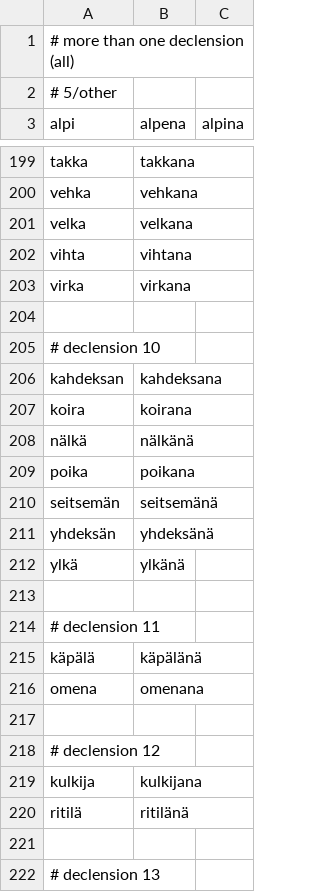
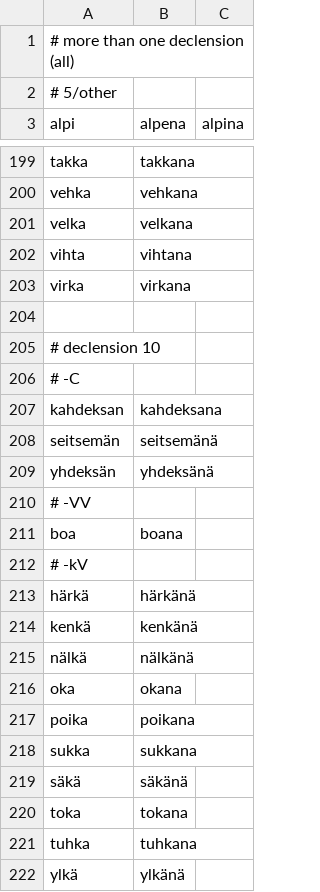
Before and after one commit to qalle2/finmorph, a CSV file: decline_noun-tests/ess-sg.csv, drawn as a sheet; only a part is shown, gaps mark what is left out; the shorter side is filled out with more unchanged rows; the diff covers the shown part only.

```diff
--- a/decline_noun-tests/ess-sg.csv
+++ b/decline_noun-tests/ess-sg.csv
@@ -205,8 +205,18 @@ virka,virkana
 # declension 10
+# -C
 kahdeksan,kahdeksana
-koira,koirana
-nälkä,nälkänä
-poika,poikana
 seitsemän,seitsemänä
 yhdeksän,yhdeksänä
+# -VV
+boa,boana
+# -kV
+härkä,härkänä
+kenkä,kenkänä
+nälkä,nälkänä
+oka,okana
+poika,poikana
+sukka,sukkana
+säkä,säkänä
+toka,tokana
+tuhka,tuhkana
 ylkä,ylkänä
```
Also changed, not shown: 13 added rows elsewhere in this file, decline_noun-tests/gen-pl.csv, decline_noun-tests/gen-sg.csv, 4 other files.
